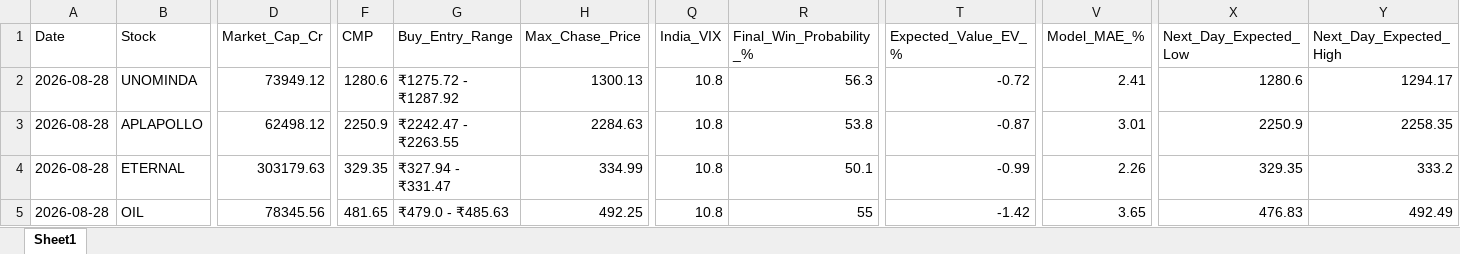
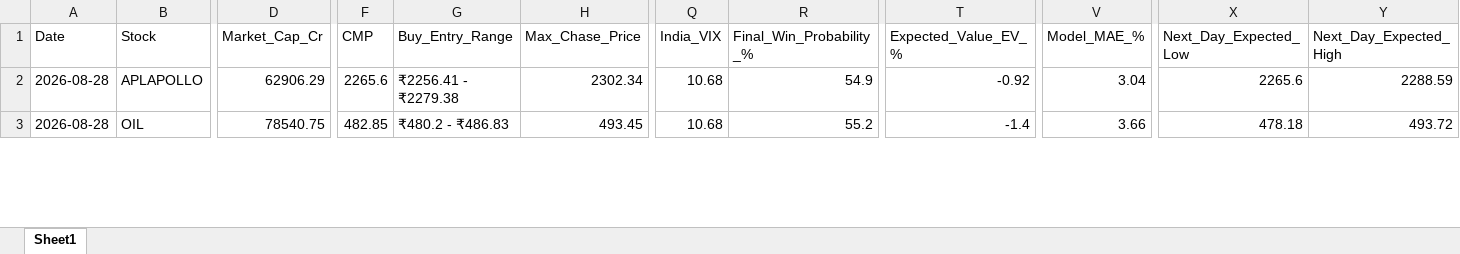
Before and after one commit to chiragkuk24/Final-Stocks, an Excel workbook: Breakout_ML_Quant_Predictions.xlsx, sheet Sheet1, drawn as a sheet; only a part is shown, gaps mark what is left out; values as stored, in another font and other column widths than the file's, no borders; removed rows and columns are numbered as before the commit, all else as after; rows hold the shown columns only; the diff covers the shown part only; the diff names each change by its address in the sheet, - before the commit and + after, or states it on an @@ line.

```diff
--- a/Breakout_ML_Quant_Predictions.xlsx (sheet Sheet1)
+++ b/Breakout_ML_Quant_Predictions.xlsx (sheet Sheet1)
-row 2: 2026-08-28 | UNOMINDA | 73949.12 | 1280.6 | ₹1275.72 - ₹1287.92 | 1300.13 | 10.8 | 56.3 | -0.72 | 2.41 | 1280.6 | 1294.17
-D2 (Market_Cap_Cr): 62498.12
+D2 (Market_Cap_Cr): 62906.29
-F2 (CMP): 2250.9
+F2 (CMP): 2265.6
-G2 (Buy_Entry_Range): ₹2242.47 - ₹2263.55
+G2 (Buy_Entry_Range): ₹2256.41 - ₹2279.38
-H2 (Max_Chase_Price): 2284.63
+H2 (Max_Chase_Price): 2302.34
-Q2 (India_VIX): 10.8
+Q2 (India_VIX): 10.68
-R2 (Final_Win_Probability_%): 53.8
+R2 (Final_Win_Probability_%): 54.9
-T2 (Expected_Value_EV_%): -0.87
+T2 (Expected_Value_EV_%): -0.92
-V2 (Model_MAE_%): 3.01
+V2 (Model_MAE_%): 3.04
-X2 (Next_Day_Expected_Low): 2250.9
+X2 (Next_Day_Expected_Low): 2265.6
-Y2 (Next_Day_Expected_High): 2258.35
+Y2 (Next_Day_Expected_High): 2288.59
-row 4: 2026-08-28 | ETERNAL | 303179.63 | 329.35 | ₹327.94 - ₹331.47 | 334.99 | 10.8 | 50.1 | -0.99 | 2.26 | 329.35 | 333.2
-D3 (Market_Cap_Cr): 78345.56
+D3 (Market_Cap_Cr): 78540.75
-F3 (CMP): 481.65
+F3 (CMP): 482.85
-G3 (Buy_Entry_Range): ₹479.0 - ₹485.63
+G3 (Buy_Entry_Range): ₹480.2 - ₹486.83
-H3 (Max_Chase_Price): 492.25
+H3 (Max_Chase_Price): 493.45
-Q3 (India_VIX): 10.8
+Q3 (India_VIX): 10.68
-R3 (Final_Win_Probability_%): 55
+R3 (Final_Win_Probability_%): 55.2
-T3 (Expected_Value_EV_%): -1.42
+T3 (Expected_Value_EV_%): -1.4
-V3 (Model_MAE_%): 3.65
+V3 (Model_MAE_%): 3.66
-X3 (Next_Day_Expected_Low): 476.83
+X3 (Next_Day_Expected_Low): 478.18
-Y3 (Next_Day_Expected_High): 492.49
+Y3 (Next_Day_Expected_High): 493.72
```
Also changed, not shown: 11 added rows, 11 removed rows and 455 edited cells elsewhere in this sheet, Final_Breakout_List.xlsx, 2 other files.
